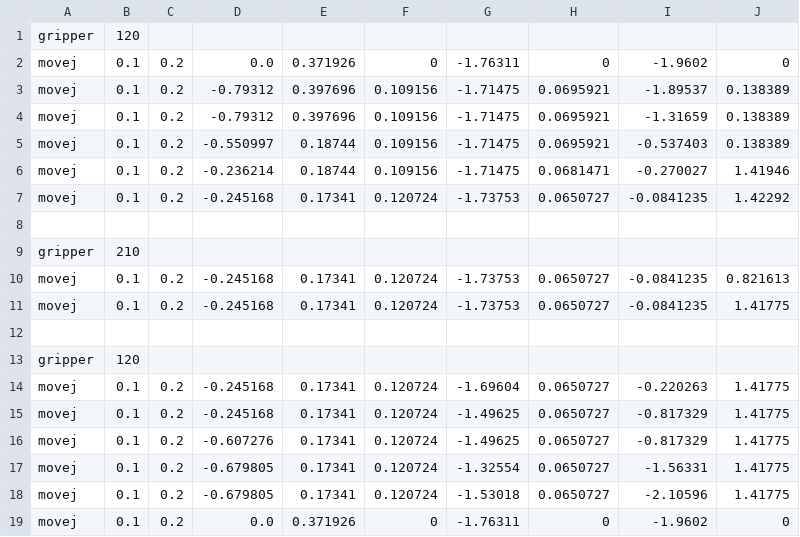
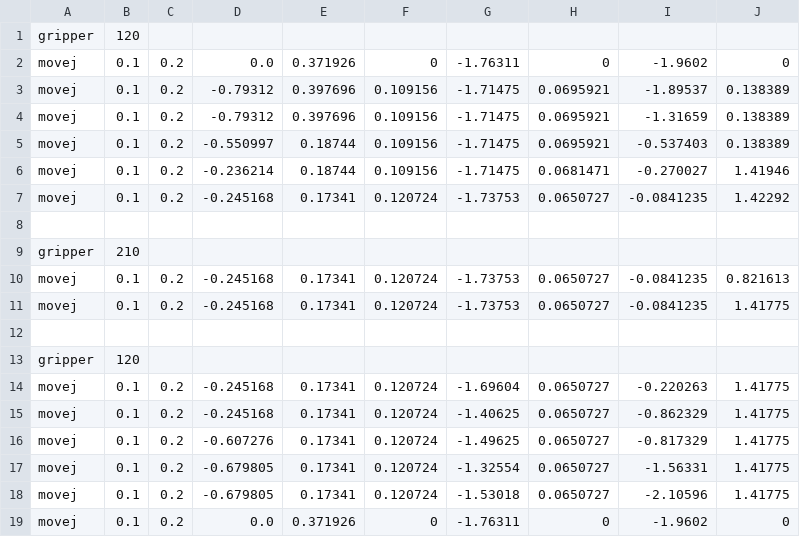
Before and after one commit to thinkexist1989/rocos-app, a CSV file: debug/demo_6.csv, drawn as a sheet.

```diff
--- a/debug/demo_6.csv
+++ b/debug/demo_6.csv
@@ -14,3 +14,3 @@ gripper	,120
 movej	,0.1	,0.2	,-0.245168	,0.17341	,0.120724	,-1.69604	,0.0650727	,-0.220263	,1.41775
-movej	,0.1	,0.2	,-0.245168	,0.17341	,0.120724	,-1.49625	,0.0650727	,-0.817329	,1.41775
+movej	,0.1	,0.2	,-0.245168	,0.17341	,0.120724	,-1.40625	,0.0650727	,-0.862329	,1.41775
 movej	,0.1	,0.2	,-0.607276	,0.17341	,0.120724	,-1.49625	,0.0650727	,-0.817329	,1.41775
```
Also changed, not shown: 4 other files.
